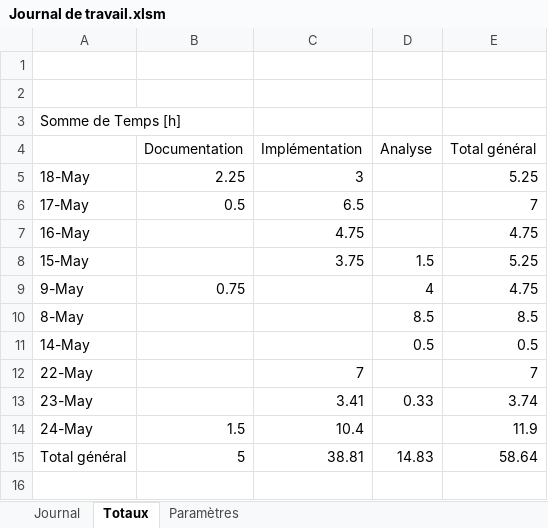
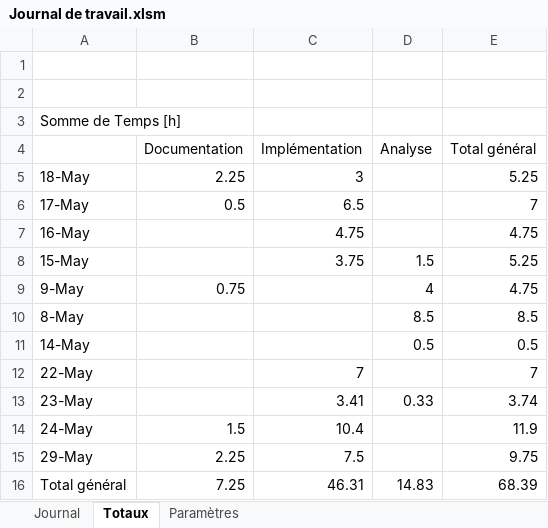
Before and after one commit to JeremyGfeller/TPI, an Excel workbook: Documentation/Journal de travail.xlsm, sheet Totaux, drawn as a sheet; values as stored, in another font and other column widths than the file's, no borders; addresses are those after the commit; the diff names each change by its address in the sheet, - before the commit and + after, or states it on an @@ line.

Commit message:
Ajout de choses dans la documentation et j'ai ajouté ma tâche de ce matin dans le journal de travail

```diff
--- a/Documentation/Journal de travail.xlsm (sheet Totaux)
+++ b/Documentation/Journal de travail.xlsm (sheet Totaux)
+row 15: 29-May | 2.25 | 7.5 |  | 9.75
-B16 (Documentation): 5
+B16 (Documentation): 7.25
-C16 (Implémentation): 38.81
+C16 (Implémentation): 46.31
-E16 (Total général): 58.64
+E16 (Total général): 68.39
```
Also changed, not shown: sheet Journal, hidden cells, 3 other files.
